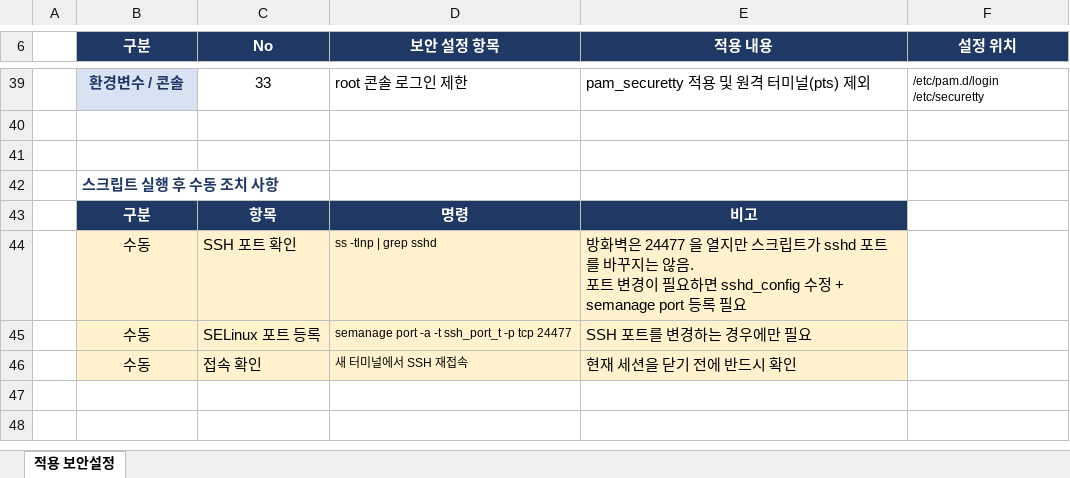
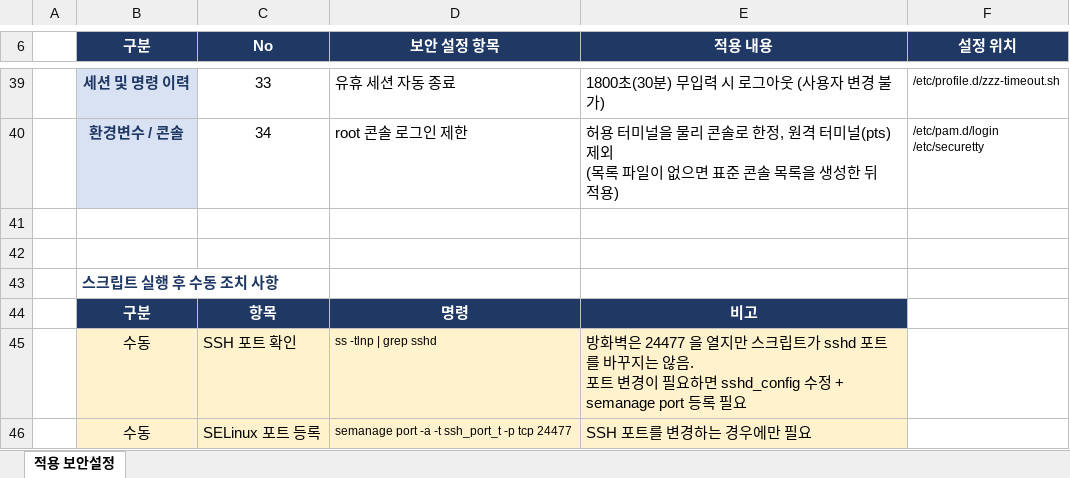
Before and after one commit to X0Young/linux-standardization, an Excel workbook: xlsx/적용_보안설정_rocky8.xlsx, sheet 적용 보안설정, drawn as a sheet; only a part is shown, gaps mark what is left out; the shorter side is filled out with more unchanged rows; values as stored, in another font and other column widths than the file's, no borders; ↵ is a line break in a cell; the diff covers the shown part only; the diff names each change by its address in the sheet, - before the commit and + after, or states it on an @@ line.

```diff
--- a/xlsx/적용_보안설정_rocky8.xlsx (sheet 적용 보안설정)
+++ b/xlsx/적용_보안설정_rocky8.xlsx (sheet 적용 보안설정)
-B39 (구분): 환경변수 / 콘솔
+B39 (구분): 세션 및 명령 이력
-D39 (보안 설정 항목): root 콘솔 로그인 제한
+D39 (보안 설정 항목): 유휴 세션 자동 종료
-E39 (적용 내용): pam_securetty 적용 및 원격 터미널(pts) 제외
+E39 (적용 내용): 1800초(30분) 무입력 시 로그아웃 (사용자 변경 불가)
-F39 (설정 위치): /etc/pam.d/login ↵ /etc/securetty
+F39 (설정 위치): /etc/profile.d/zzz-timeout.sh
+row 40:  | 환경변수 / 콘솔 | 34 | root 콘솔 로그인 제한 | 허용 터미널을 물리 콘솔로 한정, 원격 터미널(pts) 제외 ↵ (목록 파일이 없으면 표준 콘솔 목록을 생성한 뒤 적용) | /etc/pam.d/login ↵ /etc/securetty
```
Also changed, not shown: 46 edited cells, cell formats and merged cells elsewhere in this sheet, xlsx/적용_보안설정_rocky9.xlsx, xlsx/적용_보안설정_ubuntu2404.xlsx, 4 other files.
